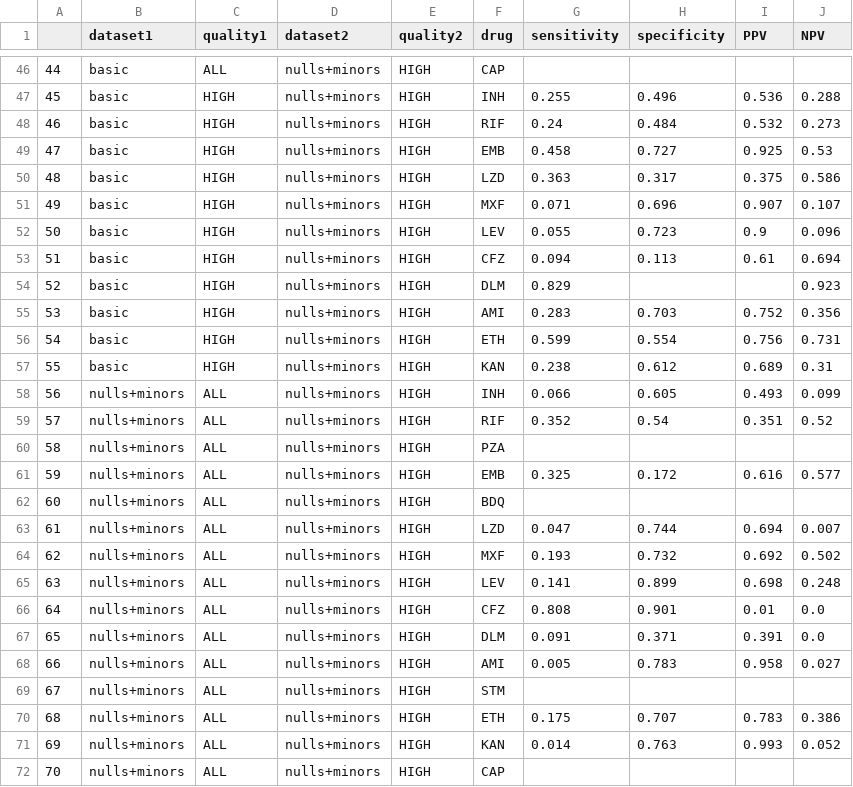
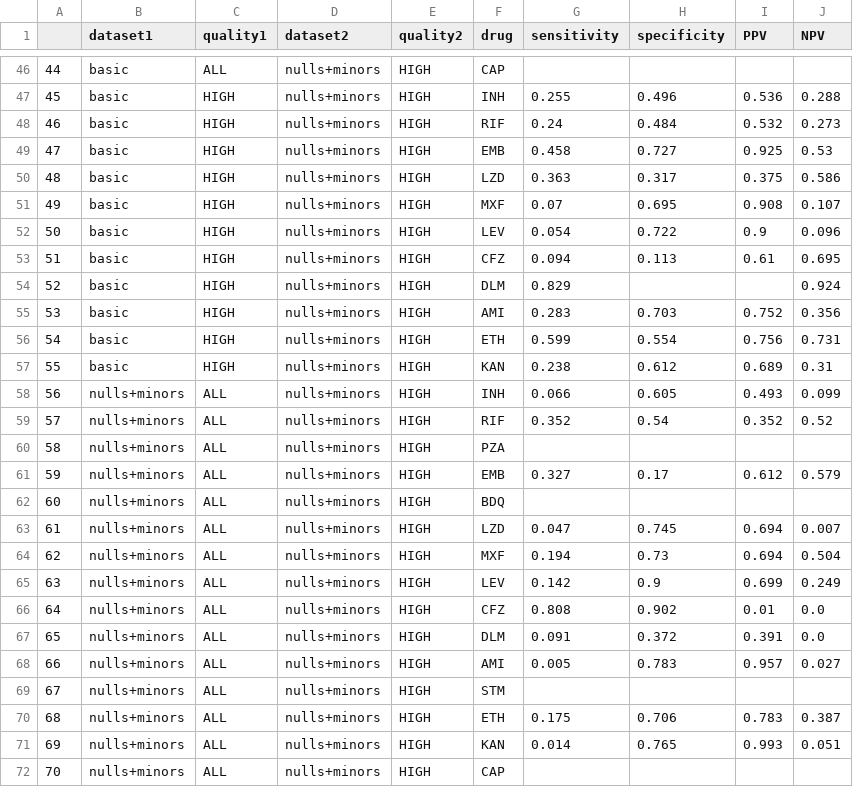
Before and after one commit to fowler-lab/validate-myco-amr, a CSV file: dat/RESULTS_STATISTICAL_SIGNIFICANCE.csv, drawn as a sheet; only a part is shown, gaps mark what is left out; the diff covers the shown part only.

```diff
--- a/dat/RESULTS_STATISTICAL_SIGNIFICANCE.csv
+++ b/dat/RESULTS_STATISTICAL_SIGNIFICANCE.csv
@@ -50,6 +50,6 @@
 48,basic,HIGH,nulls+minors,HIGH,LZD,0.363,0.317,0.375,0.586
-49,basic,HIGH,nulls+minors,HIGH,MXF,0.071,0.696,0.907,0.107
-50,basic,HIGH,nulls+minors,HIGH,LEV,0.055,0.723,0.9,0.096
-51,basic,HIGH,nulls+minors,HIGH,CFZ,0.094,0.113,0.61,0.694
-52,basic,HIGH,nulls+minors,HIGH,DLM,0.829,,,0.923
+49,basic,HIGH,nulls+minors,HIGH,MXF,0.07,0.695,0.908,0.107
+50,basic,HIGH,nulls+minors,HIGH,LEV,0.054,0.722,0.9,0.096
+51,basic,HIGH,nulls+minors,HIGH,CFZ,0.094,0.113,0.61,0.695
+52,basic,HIGH,nulls+minors,HIGH,DLM,0.829,,,0.924
 53,basic,HIGH,nulls+minors,HIGH,AMI,0.283,0.703,0.752,0.356
@@ -58,15 +58,15 @@
 56,nulls+minors,ALL,nulls+minors,HIGH,INH,0.066,0.605,0.493,0.099
-57,nulls+minors,ALL,nulls+minors,HIGH,RIF,0.352,0.54,0.351,0.52
+57,nulls+minors,ALL,nulls+minors,HIGH,RIF,0.352,0.54,0.352,0.52
 58,nulls+minors,ALL,nulls+minors,HIGH,PZA,,,,
-59,nulls+minors,ALL,nulls+minors,HIGH,EMB,0.325,0.172,0.616,0.577
+59,nulls+minors,ALL,nulls+minors,HIGH,EMB,0.327,0.17,0.612,0.579
 60,nulls+minors,ALL,nulls+minors,HIGH,BDQ,,,,
-61,nulls+minors,ALL,nulls+minors,HIGH,LZD,0.047,0.744,0.694,0.007
-62,nulls+minors,ALL,nulls+minors,HIGH,MXF,0.193,0.732,0.692,0.502
-63,nulls+minors,ALL,nulls+minors,HIGH,LEV,0.141,0.899,0.698,0.248
-64,nulls+minors,ALL,nulls+minors,HIGH,CFZ,0.808,0.901,0.01,0.0
-65,nulls+minors,ALL,nulls+minors,HIGH,DLM,0.091,0.371,0.391,0.0
-66,nulls+minors,ALL,nulls+minors,HIGH,AMI,0.005,0.783,0.958,0.027
+61,nulls+minors,ALL,nulls+minors,HIGH,LZD,0.047,0.745,0.694,0.007
+62,nulls+minors,ALL,nulls+minors,HIGH,MXF,0.194,0.73,0.694,0.504
+63,nulls+minors,ALL,nulls+minors,HIGH,LEV,0.142,0.9,0.699,0.249
+64,nulls+minors,ALL,nulls+minors,HIGH,CFZ,0.808,0.902,0.01,0.0
+65,nulls+minors,ALL,nulls+minors,HIGH,DLM,0.091,0.372,0.391,0.0
+66,nulls+minors,ALL,nulls+minors,HIGH,AMI,0.005,0.783,0.957,0.027
 67,nulls+minors,ALL,nulls+minors,HIGH,STM,,,,
-68,nulls+minors,ALL,nulls+minors,HIGH,ETH,0.175,0.707,0.783,0.386
-69,nulls+minors,ALL,nulls+minors,HIGH,KAN,0.014,0.763,0.993,0.052
+68,nulls+minors,ALL,nulls+minors,HIGH,ETH,0.175,0.706,0.783,0.387
+69,nulls+minors,ALL,nulls+minors,HIGH,KAN,0.014,0.765,0.993,0.051
 70,nulls+minors,ALL,nulls+minors,HIGH,CAP,,,,
```
Also changed, not shown: 44 edited cells elsewhere in this file, dat/ANTIBIOGRAMS.csv, dat/RESULTS.csv, 2 other files.
